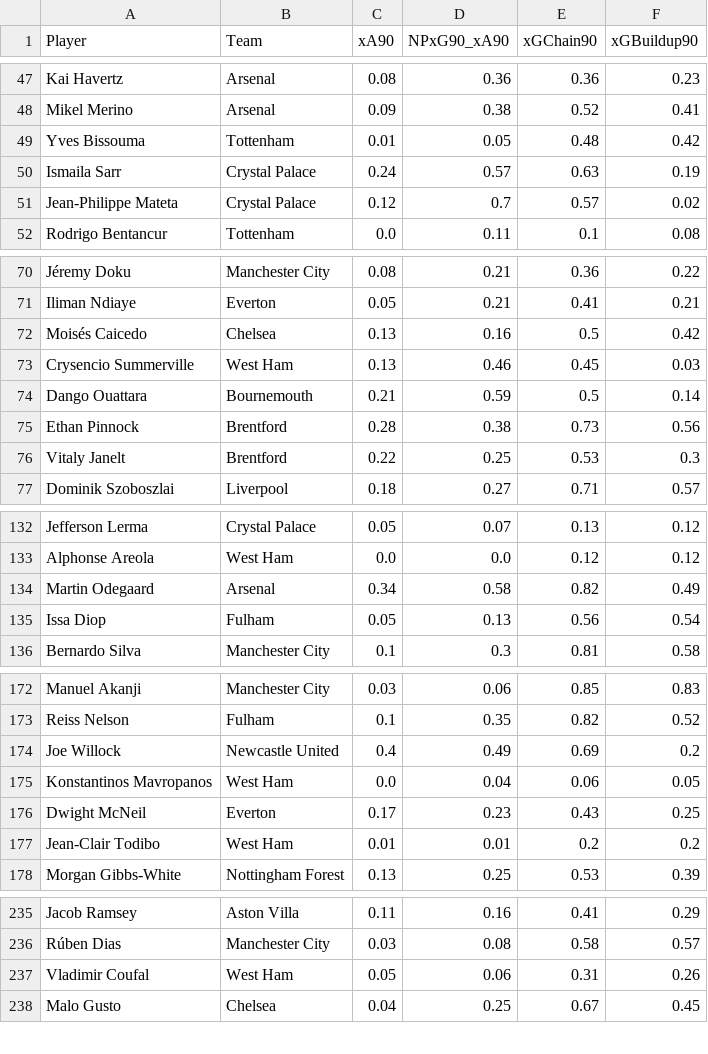
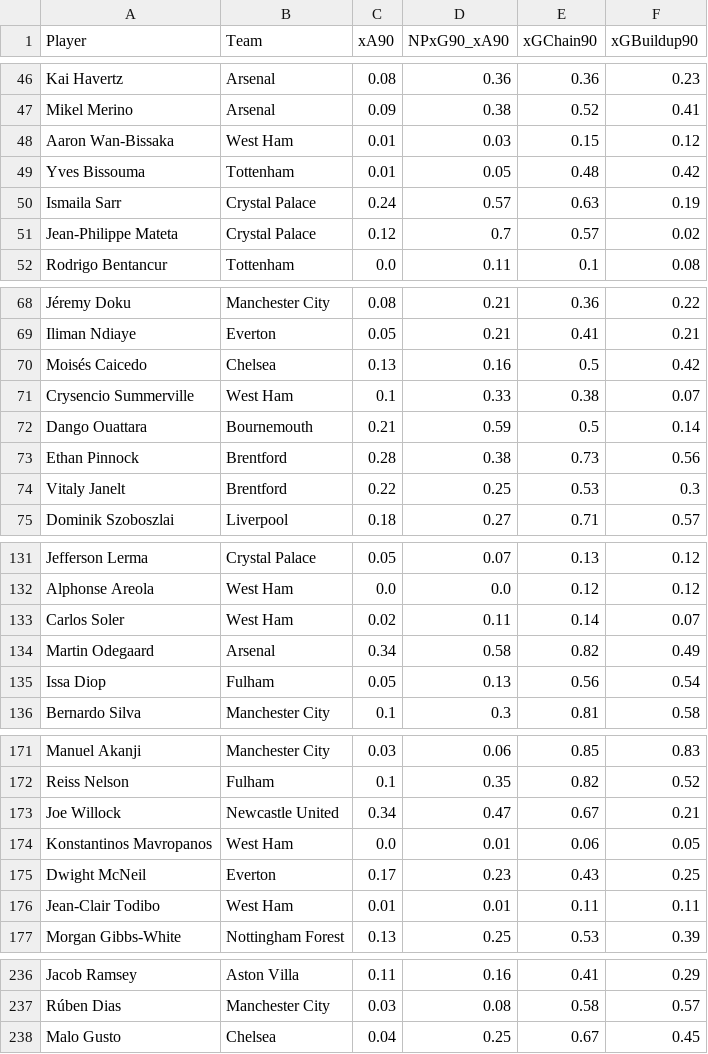
Before and after one commit to oforiik/fpl-assistant, a CSV file: data/form_stats.csv, drawn as a sheet; only a part is shown, gaps mark what is left out; the diff covers the shown part only.

```diff
--- a/data/form_stats.csv
+++ b/data/form_stats.csv
@@ -48,2 +47,3 @@ Kai Havertz,Arsenal,0.08,0.36,0.36,0.23
 Mikel Merino,Arsenal,0.09,0.38,0.52,0.41
+Aaron Wan-Bissaka,West Ham,0.01,0.03,0.15,0.12
 Yves Bissouma,Tottenham,0.01,0.05,0.48,0.42
@@ -72,3 +70,3 @@ Iliman Ndiaye,Everton,0.05,0.21,0.41,0.21
 Moisés Caicedo,Chelsea,0.13,0.16,0.5,0.42
-Crysencio Summerville,West Ham,0.13,0.46,0.45,0.03
+Crysencio Summerville,West Ham,0.1,0.33,0.38,0.07
 Dango Ouattara,Bournemouth,0.21,0.59,0.5,0.14
@@ -133,2 +132,3 @@ Jefferson Lerma,Crystal Palace,0.05,0.07,0.13,0.12
 Alphonse Areola,West Ham,0.0,0.0,0.12,0.12
+Carlos Soler,West Ham,0.02,0.11,0.14,0.07
 Martin Odegaard,Arsenal,0.34,0.58,0.82,0.49
@@ -173,6 +172,6 @@ Manuel Akanji,Manchester City,0.03,0.06,0.85,0.83
 Reiss Nelson,Fulham,0.1,0.35,0.82,0.52
-Joe Willock,Newcastle United,0.4,0.49,0.69,0.2
-Konstantinos Mavropanos,West Ham,0.0,0.04,0.06,0.05
+Joe Willock,Newcastle United,0.34,0.47,0.67,0.21
+Konstantinos Mavropanos,West Ham,0.0,0.01,0.06,0.05
 Dwight McNeil,Everton,0.17,0.23,0.43,0.25
-Jean-Clair Todibo,West Ham,0.01,0.01,0.2,0.2
+Jean-Clair Todibo,West Ham,0.01,0.01,0.11,0.11
 Morgan Gibbs-White,Nottingham Forest,0.13,0.25,0.53,0.39
@@ -236,3 +237,2 @@ Jacob Ramsey,Aston Villa,0.11,0.16,0.41,0.29
 Rúben Dias,Manchester City,0.03,0.08,0.58,0.57
-Vladimir Coufal,West Ham,0.05,0.06,0.31,0.26
 Malo Gusto,Chelsea,0.04,0.25,0.67,0.45
```
Also changed, not shown: 4 added rows, 5 removed rows and 45 edited cells elsewhere in this file, data/season_stats.csv.
